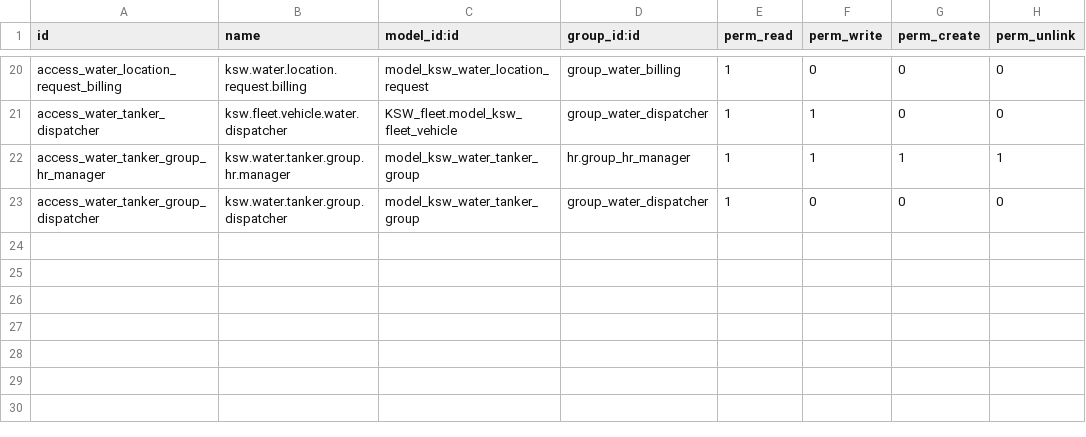
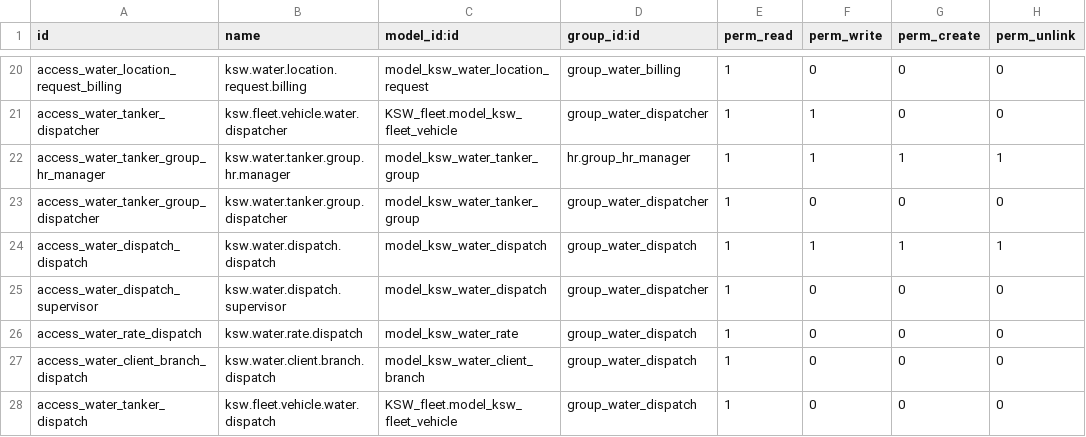
Before and after one commit to mohammedJ-Sadiq/KSW, a CSV file: custom_addons/KSW/KSW_water_delivery/security/ir.model.access.csv, drawn as a sheet; only a part is shown, gaps mark what is left out; the diff names each change by its address in the sheet, - before the commit and + after, or states it on an @@ line.

Commit message:
feat: Implement water delivery dispatch functionality
- Added a new model `ksw.water.dispatch` to manage dispatch orders initiated by dispatchers.
- Updated views to include dispatch-related fields and actions in the water delivery interface.
- Enhanced menu structure to accommodate dispatch functionalities and permissions.
- Implemented migration script to set default values for existing records.
- Created tests to validate dispatch behavior and ensure proper functionality.
- Adjusted existing models and views to integrate with the new dispatch system.

```diff
--- a/custom_addons/KSW/KSW_water_delivery/security/ir.model.access.csv
+++ b/custom_addons/KSW/KSW_water_delivery/security/ir.model.access.csv
+row 24: access_water_dispatch_dispatch | ksw.water.dispatch.dispatch | model_ksw_water_dispatch | group_water_dispatch | 1 | 1 | 1 | 1
+row 25: access_water_dispatch_supervisor | ksw.water.dispatch.supervisor | model_ksw_water_dispatch | group_water_dispatcher | 1 | 0 | 0 | 0
+row 26: access_water_rate_dispatch | ksw.water.rate.dispatch | model_ksw_water_rate | group_water_dispatch | 1 | 0 | 0 | 0
+row 27: access_water_client_branch_dispatch | ksw.water.client.branch.dispatch | model_ksw_water_client_branch | group_water_dispatch | 1 | 0 | 0 | 0
+row 28: access_water_tanker_dispatch | ksw.fleet.vehicle.water.dispatch | KSW_fleet.model_ksw_fleet_vehicle | group_water_dispatch | 1 | 0 | 0 | 0
```
Also changed, not shown: 17 other files.
